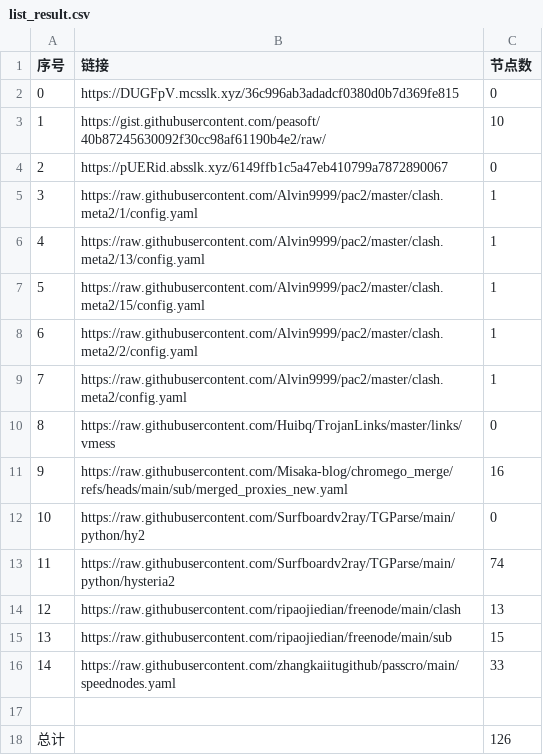
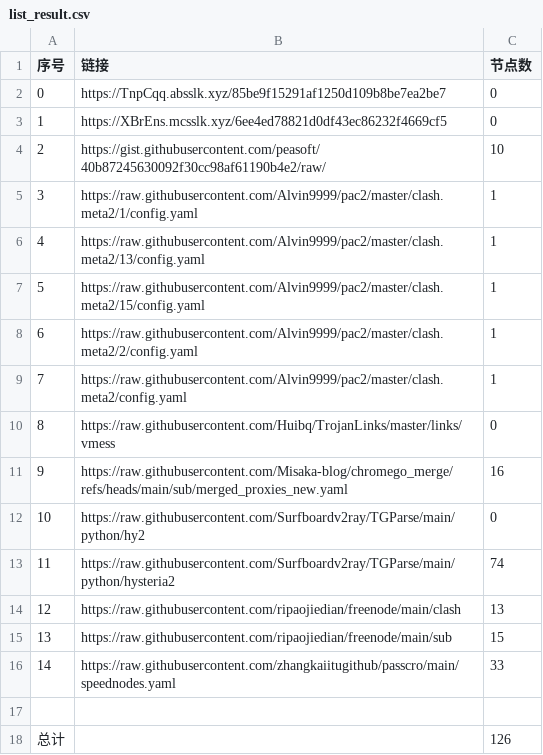
Before and after one commit to bobvane/AutoNode, a CSV file: list_result.csv, drawn as a sheet.

```diff
--- a/list_result.csv
+++ b/list_result.csv
@@ -1,5 +1,5 @@
 序号,链接,节点数
-0,https://DUGFpV.mcsslk.xyz/36c996ab3adadcf0380d0b7d369fe815,0
-1,https://gist.githubusercontent.com/peasoft/40b87245630092f30cc98af61190b4e2/raw/,10
-2,https://pUERid.absslk.xyz/6149ffb1c5a47eb410799a7872890067,0
+0,https://TnpCqq.absslk.xyz/85be9f15291af1250d109b8be7ea2be7,0
+1,https://XBrEns.mcsslk.xyz/6ee4ed78821d0df43ec86232f4669cf5,0
+2,https://gist.githubusercontent.com/peasoft/40b87245630092f30cc98af61190b4e2/raw/,10
 3,https://raw.githubusercontent.com/Alvin9999/pac2/master/clash.meta2/1/config.yaml,1
```
Also changed, not shown: 3 other files.
